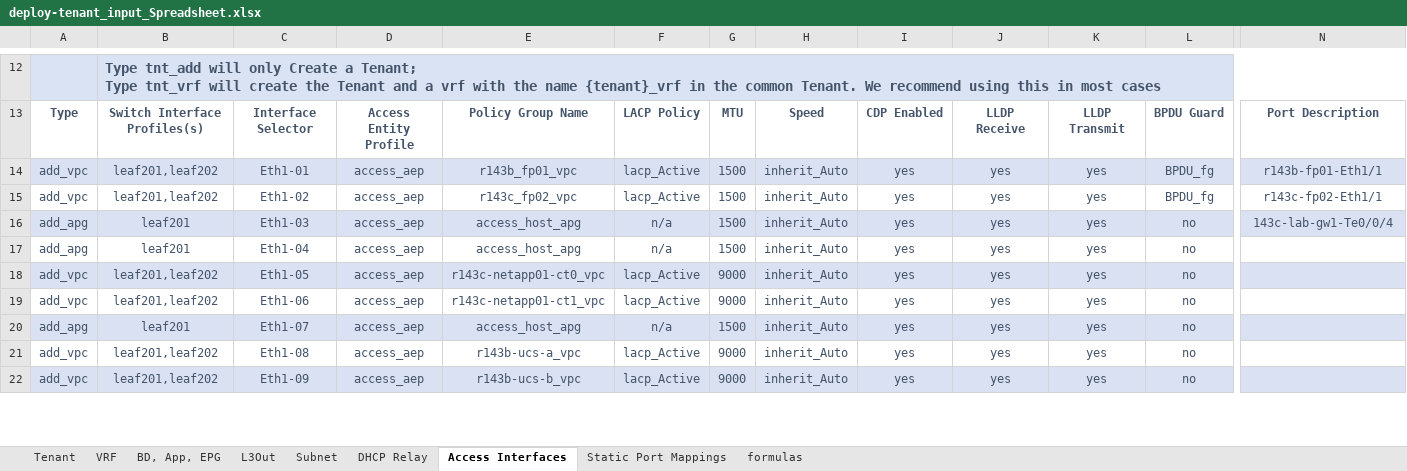
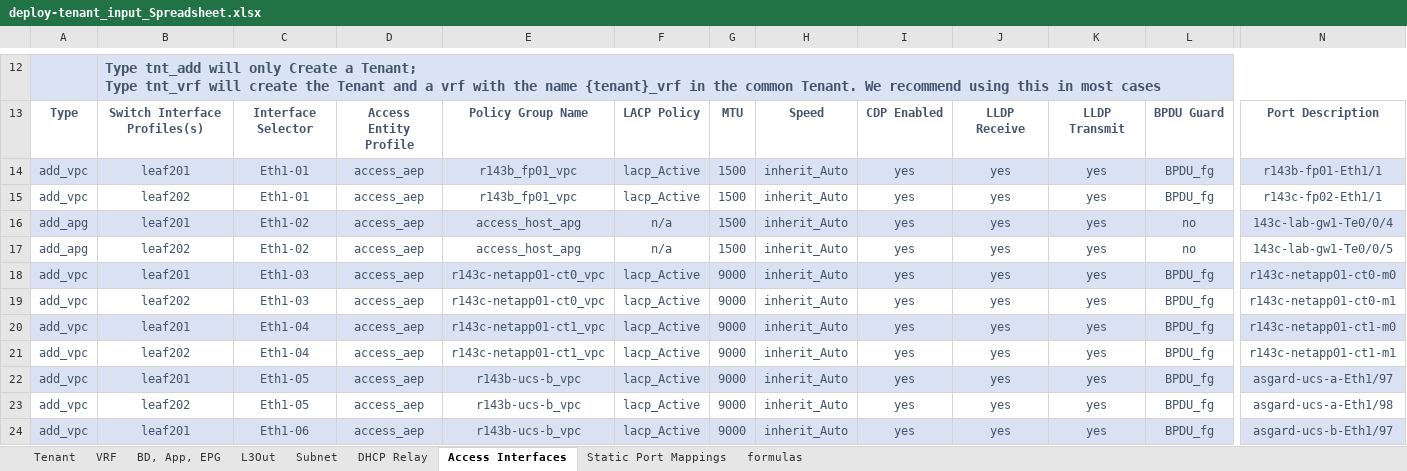
Before and after one commit to scotttyso/terraform-aci-fabric-deploy, an Excel workbook: deploy-tenant_input_Spreadsheet.xlsx, sheet Access Interfaces, drawn as a sheet; only a part is shown, gaps mark what is left out; values as stored, in another font and other column widths than the file's, no borders; removed rows and columns are numbered as before the commit, all else as after; rows hold the shown columns only; the diff covers the shown part only; the diff names each change by its address in the sheet, - before the commit and + after, or states it on an @@ line.

```diff
--- a/deploy-tenant_input_Spreadsheet.xlsx (sheet Access Interfaces)
+++ b/deploy-tenant_input_Spreadsheet.xlsx (sheet Access Interfaces)
-B14: leaf201,leaf202
+B14: leaf201
-B15: leaf201,leaf202
+B15: leaf202
-C15: Eth1-02
+C15: Eth1-01
-E15: r143c_fp02_vpc
+E15: r143b_fp01_vpc
-C16: Eth1-03
+C16: Eth1-02
-B17: leaf201
+B17: leaf202
-C17: Eth1-04
+C17: Eth1-02
-N17: (empty)
+N17: 143c-lab-gw1-Te0/0/5
-B18: leaf201,leaf202
+B18: leaf201
-C18: Eth1-05
+C18: Eth1-03
-L18: no
+L18: BPDU_fg
-N18: (empty)
+N18: r143c-netapp01-ct0-m0
+row 19: add_vpc | leaf202 | Eth1-03 | access_aep | r143c-netapp01-ct0_vpc | lacp_Active | 9000 | inherit_Auto | yes | yes | yes | BPDU_fg | r143c-netapp01-ct0-m1
-A20:N20 fill: none
+A20:N20 fill: #D9E1F2
-B20: leaf201,leaf202
+B20: leaf201
-C20: Eth1-06
+C20: Eth1-04
-L20: no
+L20: BPDU_fg
-N20: (empty)
+N20: r143c-netapp01-ct1-m0
-row 20: add_apg | leaf201 | Eth1-07 | access_aep | access_host_apg | n/a | 1500 | inherit_Auto | yes | yes | yes | no
+row 21: add_vpc | leaf202 | Eth1-04 | access_aep | r143c-netapp01-ct1_vpc | lacp_Active | 9000 | inherit_Auto | yes | yes | yes | BPDU_fg | r143c-netapp01-ct1-m1
-A22:N22 fill: none
+A22:N22 fill: #D9E1F2
-B22: leaf201,leaf202
+B22: leaf201
-C22: Eth1-08
+C22: Eth1-05
-E22: r143b-ucs-a_vpc
+E22: r143b-ucs-b_vpc
-L22: no
+L22: BPDU_fg
-N22: (empty)
+N22: asgard-ucs-a-Eth1/97
+row 23: add_vpc | leaf202 | Eth1-05 | access_aep | r143b-ucs-b_vpc | lacp_Active | 9000 | inherit_Auto | yes | yes | yes | BPDU_fg | asgard-ucs-a-Eth1/98
-B24: leaf201,leaf202
+B24: leaf201
-C24: Eth1-09
+C24: Eth1-06
-L24: no
+L24: BPDU_fg
-N24: (empty)
+N24: asgard-ucs-b-Eth1/97
```
Also changed, not shown: 6 added rows, 3 removed rows, 35 edited cells and cell formats elsewhere in this sheet, sheet Static Port Mappings, sheet BD, App, EPG, deploy-fabric-Input-Spreadsheet.xlsx, 46 other files.
